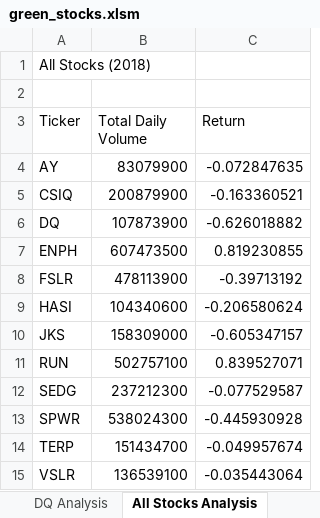
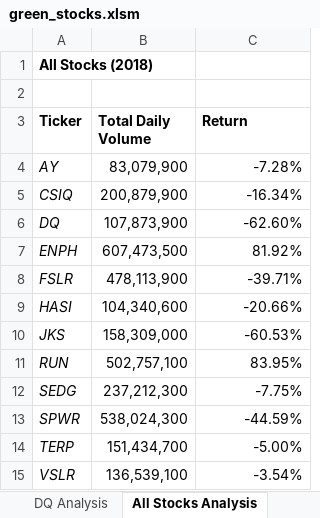
Before and after one commit to BrandonCodes95/Stock_Analysis, an Excel workbook: green_stocks.xlsm, sheet All Stocks Analysis, drawn as a sheet; values as stored, in another font and other column widths than the file's, no borders; the diff names each change by its address in the sheet, - before the commit and + after, or states it on an @@ line.

```diff
--- a/green_stocks.xlsm (sheet All Stocks Analysis)
+++ b/green_stocks.xlsm (sheet All Stocks Analysis)
-A1 bold: off
+A1 bold: on
-A3:C3 bold: off
+A3:C3 bold: on
-A4:A15 italic: off
+A4:A15 italic: on
-B4 (Total Daily Volume): 83079900
+B4 (Total Daily Volume): 83,079,900
-C4 (Return): -0.072847635
+C4 (Return): -7.28%
-B5 (Total Daily Volume): 200879900
+B5 (Total Daily Volume): 200,879,900
-C5 (Return): -0.163360521
+C5 (Return): -16.34%
-B6 (Total Daily Volume): 107873900
+B6 (Total Daily Volume): 107,873,900
-C6 (Return): -0.626018882
+C6 (Return): -62.60%
-B7 (Total Daily Volume): 607473500
+B7 (Total Daily Volume): 607,473,500
-C7 (Return): 0.819230855
+C7 (Return): 81.92%
-B8 (Total Daily Volume): 478113900
+B8 (Total Daily Volume): 478,113,900
-C8 (Return): -0.39713192
+C8 (Return): -39.71%
-B9 (Total Daily Volume): 104340600
+B9 (Total Daily Volume): 104,340,600
-C9 (Return): -0.206580624
+C9 (Return): -20.66%
-B10 (Total Daily Volume): 158309000
+B10 (Total Daily Volume): 158,309,000
-C10 (Return): -0.605347157
+C10 (Return): -60.53%
-B11 (Total Daily Volume): 502757100
+B11 (Total Daily Volume): 502,757,100
-C11 (Return): 0.839527071
+C11 (Return): 83.95%
-B12 (Total Daily Volume): 237212300
+B12 (Total Daily Volume): 237,212,300
-C12 (Return): -0.077529587
+C12 (Return): -7.75%
-B13 (Total Daily Volume): 538024300
+B13 (Total Daily Volume): 538,024,300
-C13 (Return): -0.445930928
+C13 (Return): -44.59%
-B14 (Total Daily Volume): 151434700
+B14 (Total Daily Volume): 151,434,700
-C14 (Return): -0.049957674
+C14 (Return): -5.00%
-B15 (Total Daily Volume): 136539100
+B15 (Total Daily Volume): 136,539,100
-C15 (Return): -0.035443064
+C15 (Return): -3.54%
```
Also changed, not shown: sheet 2018, sheet Skill Drill, other sheet tabs.
